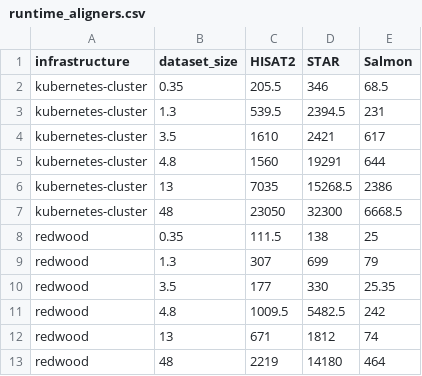
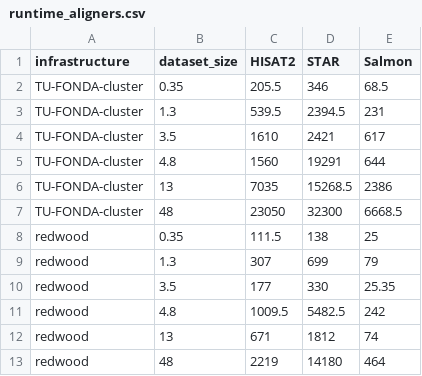
Before and after one commit to Nine-s/description_prototype, a CSV file: annotation_files/runtime_aligners.csv, drawn as a sheet.

Commit message:
replace progresses, new strategy used, changes in annot db

```diff
--- a/annotation_files/runtime_aligners.csv
+++ b/annotation_files/runtime_aligners.csv
@@ -1,8 +1,8 @@
 infrastructure,dataset_size,HISAT2,STAR,Salmon
-kubernetes-cluster,0.35,205.5,346,68.5
-kubernetes-cluster,1.3,539.5,2394.5,231
-kubernetes-cluster,3.5,1610,2421,617
-kubernetes-cluster,4.8,1560,19291,644
-kubernetes-cluster,13,7035,15268.5,2386
-kubernetes-cluster,48,23050,32300,6668.5
+TU-FONDA-cluster,0.35,205.5,346,68.5
+TU-FONDA-cluster,1.3,539.5,2394.5,231
+TU-FONDA-cluster,3.5,1610,2421,617
+TU-FONDA-cluster,4.8,1560,19291,644
+TU-FONDA-cluster,13,7035,15268.5,2386
+TU-FONDA-cluster,48,23050,32300,6668.5
 redwood,0.35,111.5,138,25
```
Also changed, not shown: 12 other files.
